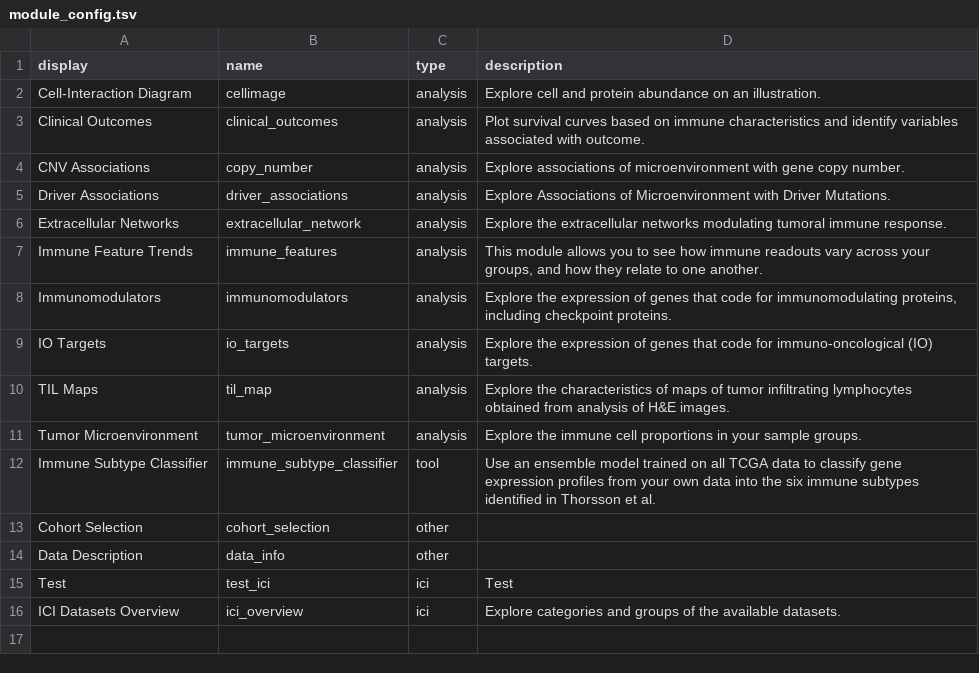
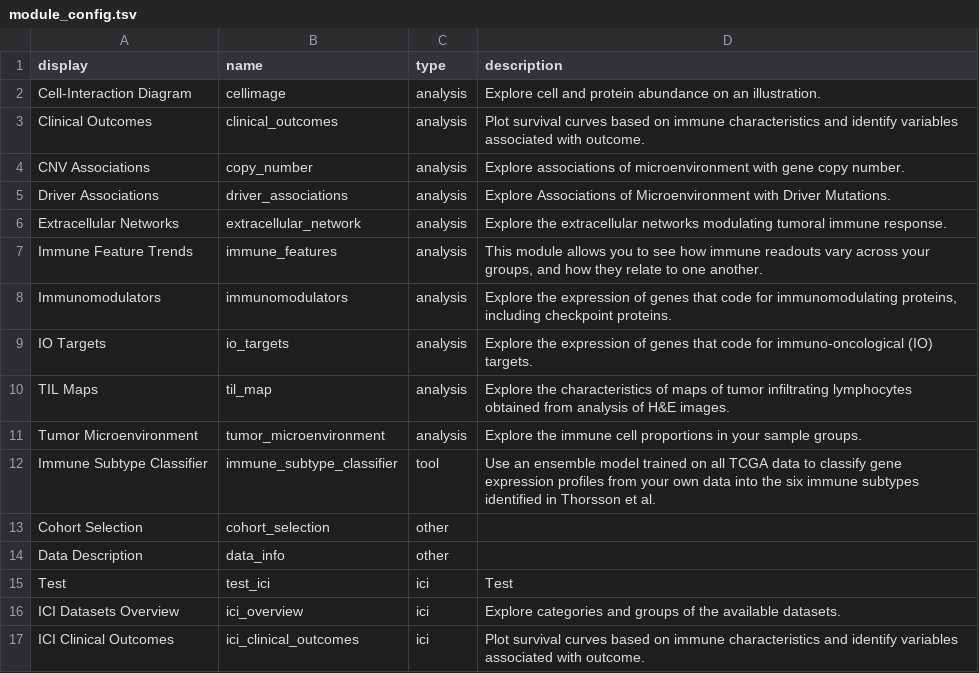
Before and after one commit to Sage-Bionetworks/sage-monorepo, a TSV file: apps/iatlas/app/inst/tsv/module_config.tsv, drawn as a sheet; the diff names each change by its address in the sheet, - before the commit and + after, or states it on an @@ line.

Commit message:
added ICI Clinical Outcomes

```diff
--- a/apps/iatlas/app/inst/tsv/module_config.tsv
+++ b/apps/iatlas/app/inst/tsv/module_config.tsv
+row 17: ICI Clinical Outcomes | ici_clinical_outcomes | ici | Plot survival curves based on immune characteristics and identify variables associated with outcome.
```
Also changed, not shown: 8 other files.
